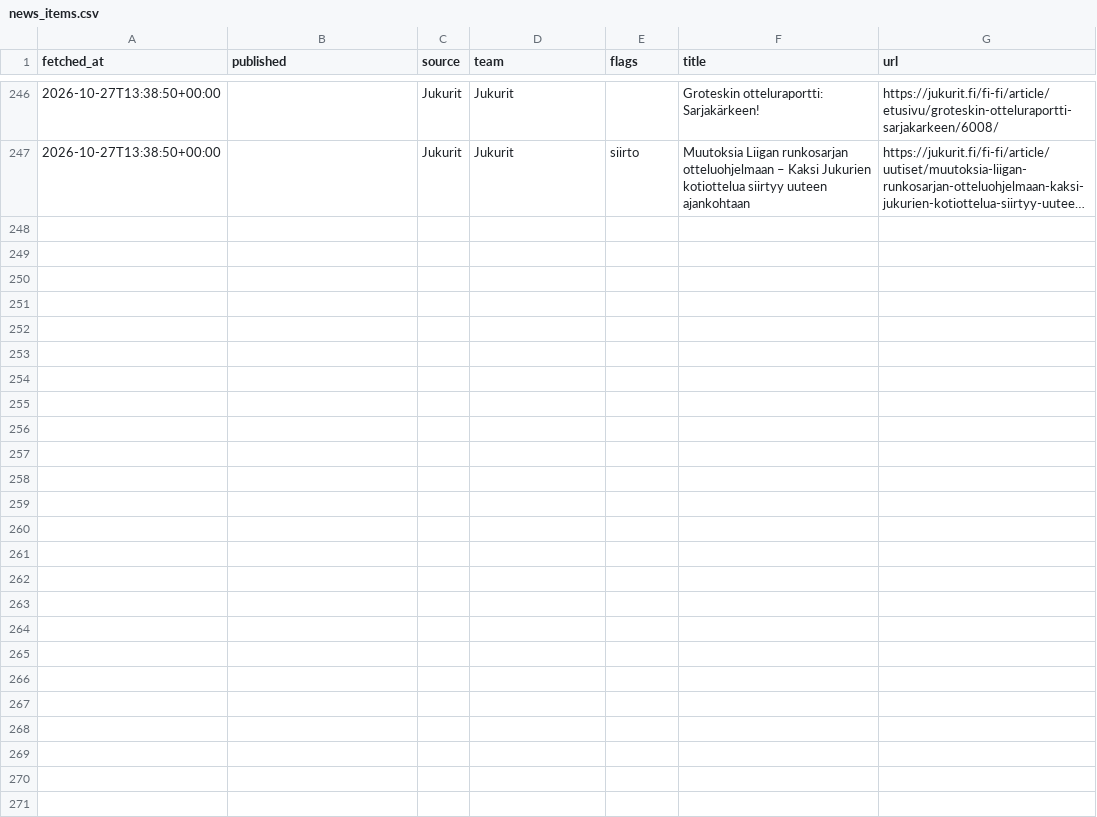
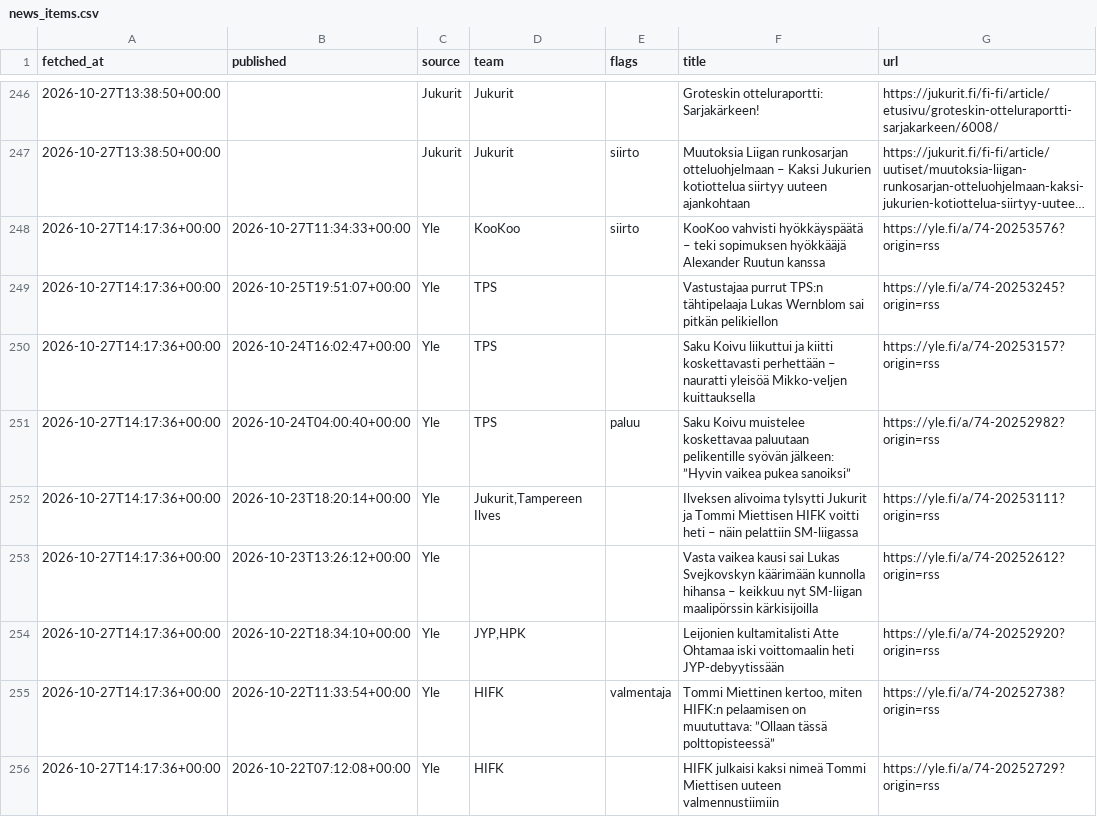
Before and after one commit to mikaheino/liiga-2026-27, a CSV file: news_items.csv, drawn as a sheet; only a part is shown, gaps mark what is left out; long unchanged cells end in …; the diff covers the shown part only; the diff names each change by its address in the sheet, - before the commit and + after, or states it on an @@ line.

```diff
--- a/news_items.csv
+++ b/news_items.csv
+row 248: 2026-10-27T14:17:36+00:00 | 2026-10-27T11:34:33+00:00 | Yle | KooKoo | siirto | KooKoo vahvisti hyökkäyspäätä – teki sopimuksen hyökkääjä Alexander Ruutun kanssa | https://yle.fi/a/74-20253576?origin=rss
+row 249: 2026-10-27T14:17:36+00:00 | 2026-10-25T19:51:07+00:00 | Yle | TPS |  | Vastustajaa purrut TPS:n tähtipelaaja Lukas Wernblom sai pitkän pelikiellon | https://yle.fi/a/74-20253245?origin=rss
+row 250: 2026-10-27T14:17:36+00:00 | 2026-10-24T16:02:47+00:00 | Yle | TPS |  | Saku Koivu liikuttui ja kiitti koskettavasti perhettään – nauratti yleisöä Mikko-veljen kuittauksella | https://yle.fi/a/74-20253157?origin=rss
+row 251: 2026-10-27T14:17:36+00:00 | 2026-10-24T04:00:40+00:00 | Yle | TPS | paluu | Saku Koivu muistelee koskettavaa paluutaan pelikentille syövän jälkeen: ”Hyvin vaikea pukea sanoiksi” | https://yle.fi/a/74-20252982?origin=rss
+row 252: 2026-10-27T14:17:36+00:00 | 2026-10-23T18:20:14+00:00 | Yle | Jukurit,Tampereen Ilves |  | Ilveksen alivoima tylsytti Jukurit ja Tommi Miettisen HIFK voitti heti – näin pelattiin SM-liigassa | https://yle.fi/a/74-20253111?origin=rss
+row 253: 2026-10-27T14:17:36+00:00 | 2026-10-23T13:26:12+00:00 | Yle |  |  | Vasta vaikea kausi sai Lukas Svejkovskyn käärimään kunnolla hihansa – keikkuu nyt SM-liigan maalipörssin kärkisijoilla | https://yle.fi/a/74-20252612?origin=rss
+row 254: 2026-10-27T14:17:36+00:00 | 2026-10-22T18:34:10+00:00 | Yle | JYP,HPK |  | Leijonien kultamitalisti Atte Ohtamaa iski voittomaalin heti JYP-debyytissään | https://yle.fi/a/74-20252920?origin=rss
+row 255: 2026-10-27T14:17:36+00:00 | 2026-10-22T11:33:54+00:00 | Yle | HIFK | valmentaja | Tommi Miettinen kertoo, miten HIFK:n pelaamisen on muututtava: ”Ollaan tässä polttopisteessä” | https://yle.fi/a/74-20252738?origin=rss
+row 256: 2026-10-27T14:17:36+00:00 | 2026-10-22T07:12:08+00:00 | Yle | HIFK |  | HIFK julkaisi kaksi nimeä Tommi Miettisen uuteen valmennustiimiin | https://yle.fi/a/74-20252729?origin=rss
```
Also changed, not shown: 8 added rows elsewhere in this file.
